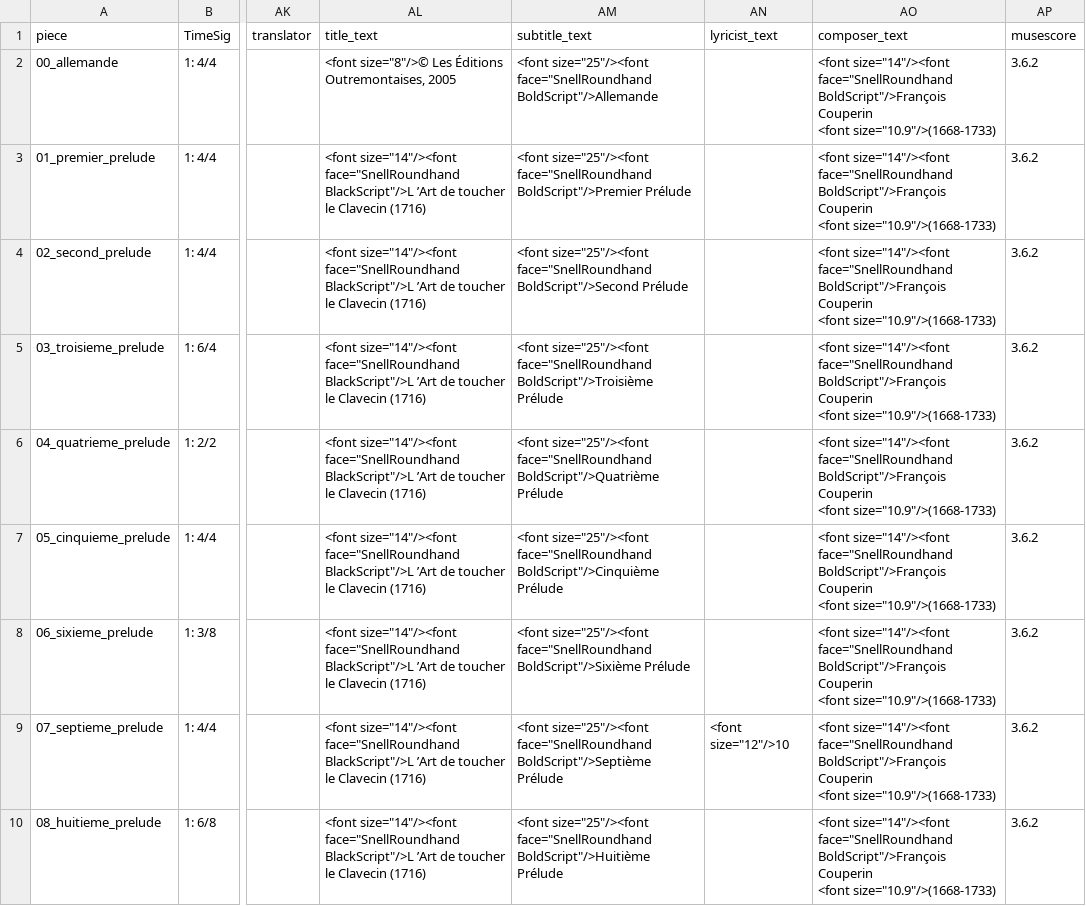
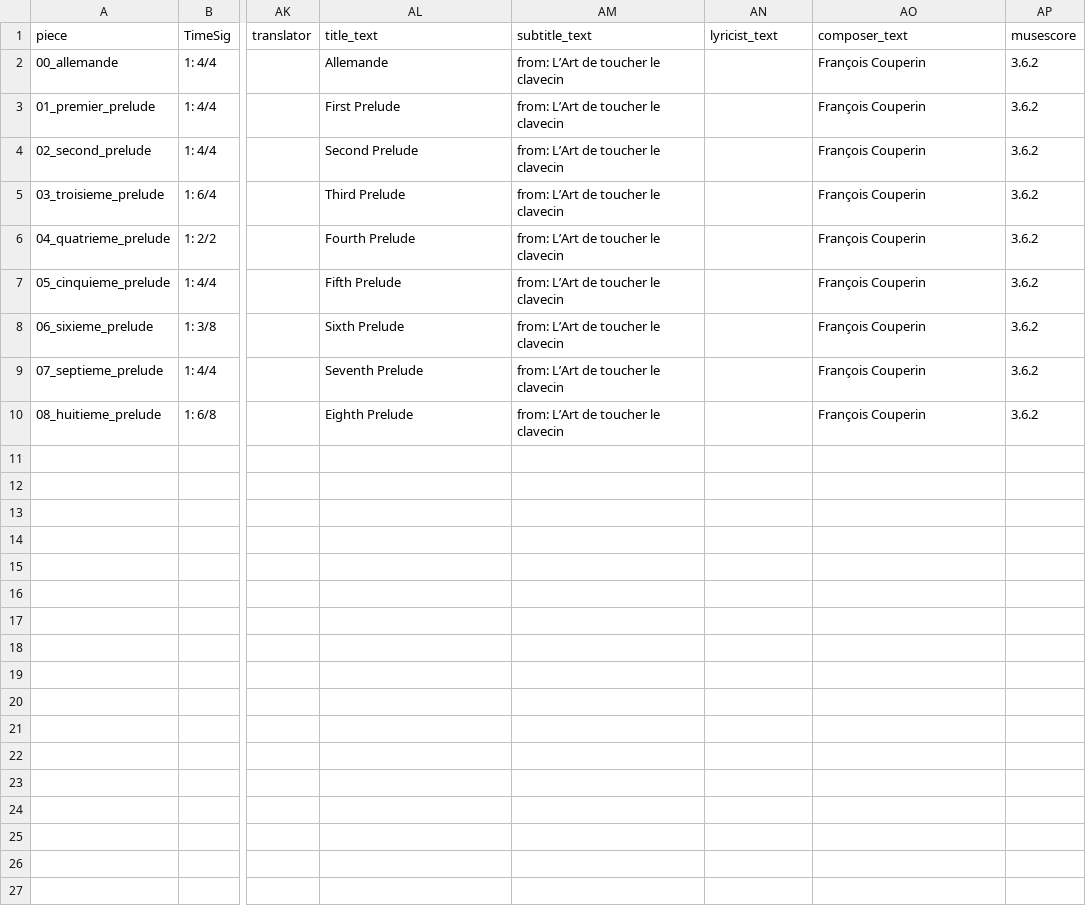
Before and after one commit to DCMLab/couperin_clavecin, a TSV file: metadata.tsv, drawn as a sheet; only a part is shown, gaps mark what is left out; ↵ is a line break in a cell; the diff names each change by its address in the sheet, - before the commit and + after, or states it on an @@ line.

Commit message:
corrects prelim fields

```diff
--- a/metadata.tsv
+++ b/metadata.tsv
-AL2 (title_text): <font size="8"/>© Les Éditions Outremontaises, 2005
+AL2 (title_text): Allemande
-AM2 (subtitle_text): <font size="25"/><font face="SnellRoundhand BoldScript"/>Allemande
+AM2 (subtitle_text): from: L’Art de toucher le clavecin
-AO2:AO10 (composer_text): <font size="14"/><font face="SnellRoundhand BoldScript"/>François Couperin ↵ <font size="10.9"/>(1668-1733)
+AO2:AO10 (composer_text): François Couperin
-AL3 (title_text): <font size="14"/><font face="SnellRoundhand BlackScript"/>L ’Art de toucher le Clavecin (1716)
+AL3 (title_text): First Prelude
-AM3 (subtitle_text): <font size="25"/><font face="SnellRoundhand BoldScript"/>Premier Prélude
+AM3 (subtitle_text): from: L’Art de toucher le clavecin
-AL4 (title_text): <font size="14"/><font face="SnellRoundhand BlackScript"/>L ’Art de toucher le Clavecin (1716)
+AL4 (title_text): Second Prelude
-AM4 (subtitle_text): <font size="25"/><font face="SnellRoundhand BoldScript"/>Second Prélude
+AM4 (subtitle_text): from: L’Art de toucher le clavecin
-AL5 (title_text): <font size="14"/><font face="SnellRoundhand BlackScript"/>L ’Art de toucher le Clavecin (1716)
+AL5 (title_text): Third Prelude
-AM5 (subtitle_text): <font size="25"/><font face="SnellRoundhand BoldScript"/>Troisième Prélude
+AM5 (subtitle_text): from: L’Art de toucher le clavecin
-AL6 (title_text): <font size="14"/><font face="SnellRoundhand BlackScript"/>L ’Art de toucher le Clavecin (1716)
+AL6 (title_text): Fourth Prelude
-AM6 (subtitle_text): <font size="25"/><font face="SnellRoundhand BoldScript"/>Quatrième Prélude
+AM6 (subtitle_text): from: L’Art de toucher le clavecin
-AL7 (title_text): <font size="14"/><font face="SnellRoundhand BlackScript"/>L ’Art de toucher le Clavecin (1716)
+AL7 (title_text): Fifth Prelude
-AM7 (subtitle_text): <font size="25"/><font face="SnellRoundhand BoldScript"/>Cinquième Prélude
+AM7 (subtitle_text): from: L’Art de toucher le clavecin
-AL8 (title_text): <font size="14"/><font face="SnellRoundhand BlackScript"/>L ’Art de toucher le Clavecin (1716)
+AL8 (title_text): Sixth Prelude
-AM8 (subtitle_text): <font size="25"/><font face="SnellRoundhand BoldScript"/>Sixième Prélude
+AM8 (subtitle_text): from: L’Art de toucher le clavecin
-AL9 (title_text): <font size="14"/><font face="SnellRoundhand BlackScript"/>L ’Art de toucher le Clavecin (1716)
+AL9 (title_text): Seventh Prelude
-AM9 (subtitle_text): <font size="25"/><font face="SnellRoundhand BoldScript"/>Septième Prélude
+AM9 (subtitle_text): from: L’Art de toucher le clavecin
-AN9 (lyricist_text): <font size="12"/>10
+AN9 (lyricist_text): (empty)
-AL10 (title_text): <font size="14"/><font face="SnellRoundhand BlackScript"/>L ’Art de toucher le Clavecin (1716)
+AL10 (title_text): Eighth Prelude
-AM10 (subtitle_text): <font size="25"/><font face="SnellRoundhand BoldScript"/>Huitième Prélude
+AM10 (subtitle_text): from: L’Art de toucher le clavecin
```
